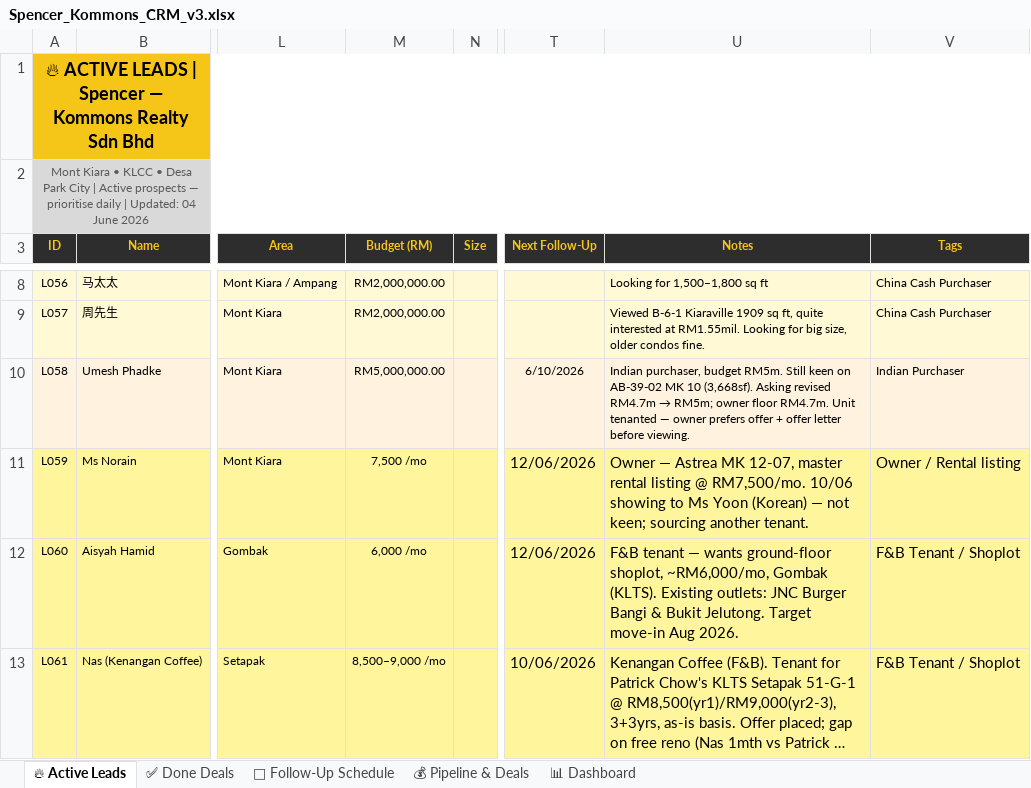
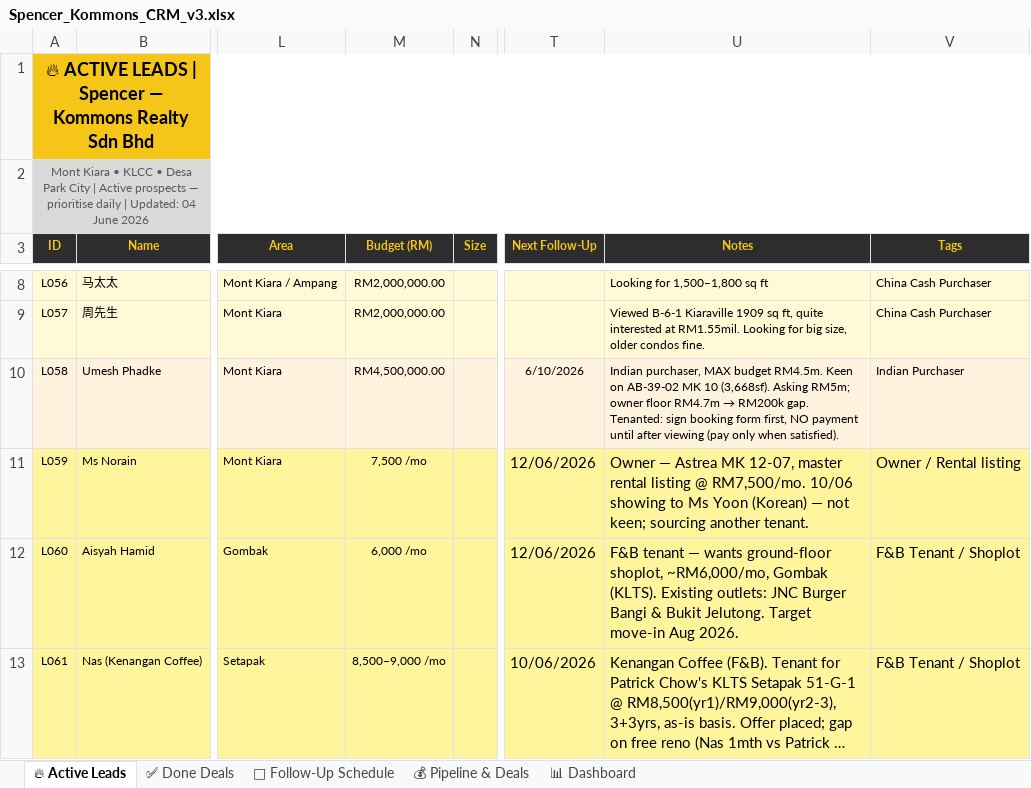
Before and after one commit to Spencerr2626/Spencer, an Excel workbook: references/crm/Spencer_Kommons_CRM_v3.xlsx, sheet 🔥 Active Leads, drawn as a sheet; only a part is shown, gaps mark what is left out; long unchanged cells end in …; values as stored, in another font and other column widths than the file's, no borders; charts and pictures not drawn; the diff names each change by its address in the sheet, - before the commit and + after, or states it on an @@ line.

```diff
--- a/references/crm/Spencer_Kommons_CRM_v3.xlsx (sheet 🔥 Active Leads)
+++ b/references/crm/Spencer_Kommons_CRM_v3.xlsx (sheet 🔥 Active Leads)
-M10 (Budget (RM)): RM5,000,000.00
+M10 (Budget (RM)): RM4,500,000.00
@@ U10 (Notes): Indian purchaser, budget RM5m. Still keen on AB-39-02 MK 10 (3,668sf). Asking revised RM4.7m → RM5m; owner floor RM4.7m. Unit tenanted — owner prefers offer + offer letter before viewing. → Indian purchaser, MAX budget RM4.5m. Keen on AB-39-02 MK 10 (3,668sf). Asking RM5m; owner floor RM4.7m → RM200k gap. Tenanted: sign booking form first, NO payment until after viewing (pay only when satisfied). @@
```
Also changed, not shown: sheet 💰 Pipeline & Deals, sheet 📅 Follow-Up Schedule, sheet 📊 Dashboard.
